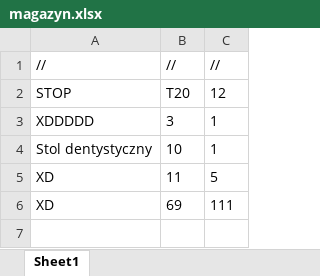
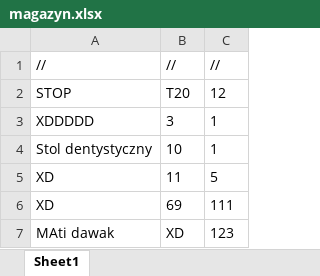
Before and after one commit to ironnext22/Projekt-IO, an Excel workbook: cmake-build-debug/magazyn.xlsx, sheet Sheet1, drawn as a sheet; values as stored, in another font and other column widths than the file's, no borders; the diff names each change by its address in the sheet, - before the commit and + after, or states it on an @@ line.

```diff
--- a/cmake-build-debug/magazyn.xlsx (sheet Sheet1)
+++ b/cmake-build-debug/magazyn.xlsx (sheet Sheet1)
+row 7: MAti dawak | XD | 123
```
Also changed, not shown: cmake-build-debug/historia.xlsx, cmake-build-debug/loginy.xlsx, 17 other files.
